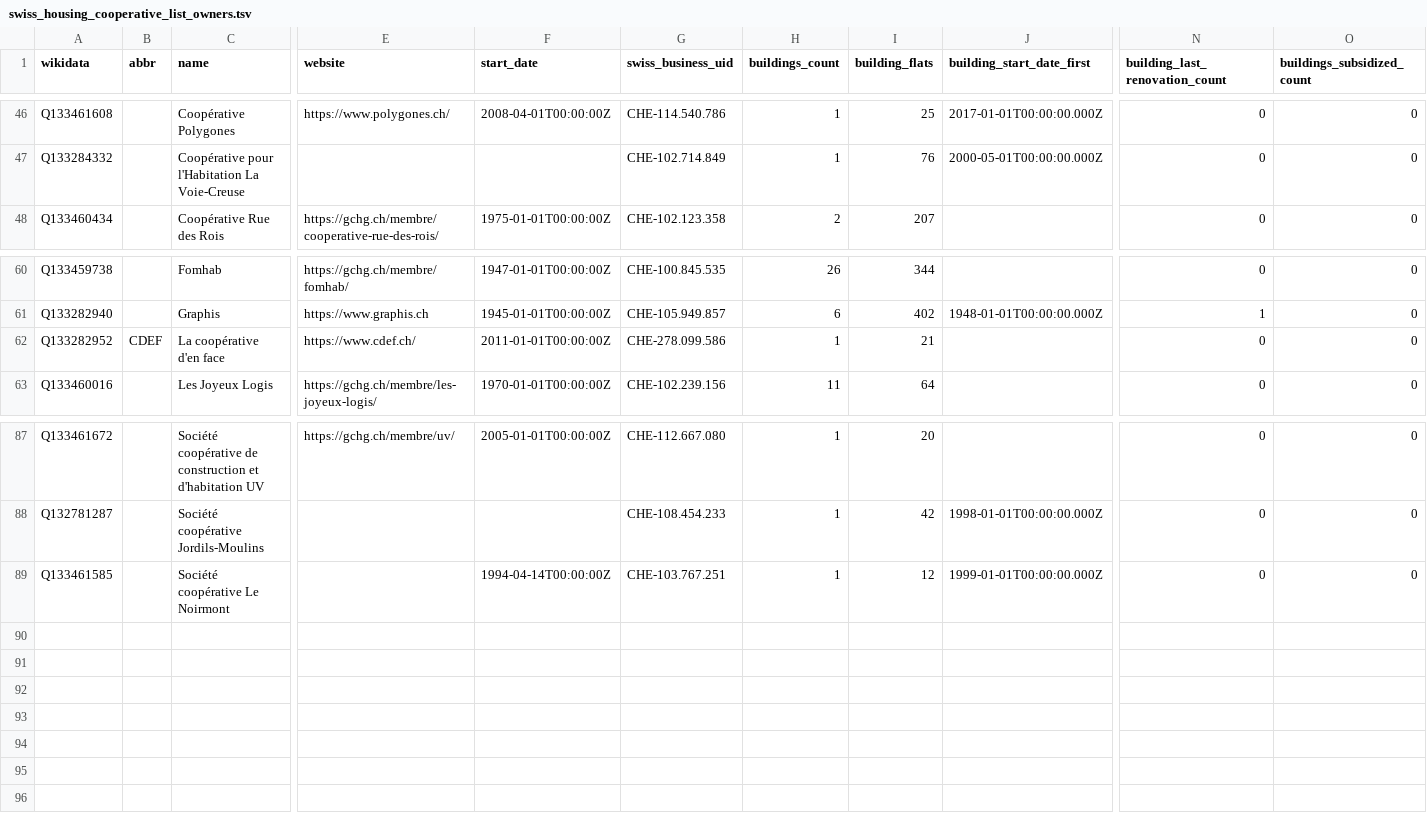
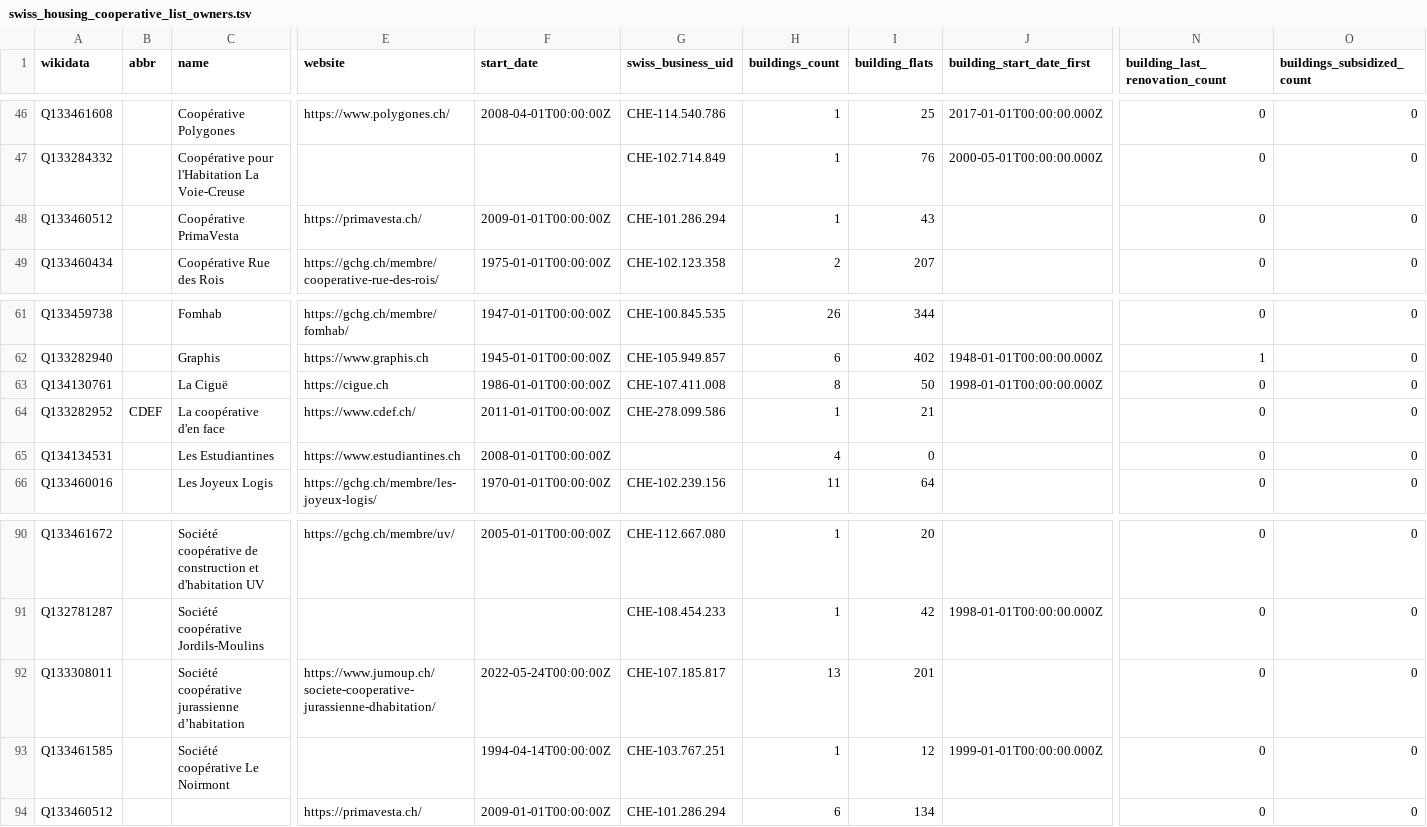
Before and after one commit to imagoiq/swiss-housing-cooperative-map, a TSV file: output/swiss_housing_cooperative_list_owners.tsv, drawn as a sheet; only a part is shown, gaps mark what is left out; rows hold the shown columns only; the diff names each change by its address in the sheet, - before the commit and + after, or states it on an @@ line.

```diff
--- a/output/swiss_housing_cooperative_list_owners.tsv
+++ b/output/swiss_housing_cooperative_list_owners.tsv
+row 48: Q133460512 |  | Coopérative PrimaVesta | https://primavesta.ch/ | 2009-01-01T00:00:00Z | CHE-101.286.294 | 1 | 43 |  | 0 | 0
+row 63: Q134130761 |  | La Ciguë | https://cigue.ch | 1986-01-01T00:00:00Z | CHE-107.411.008 | 8 | 50 | 1998-01-01T00:00:00.000Z | 0 | 0
+row 65: Q134134531 |  | Les Estudiantines | https://www.estudiantines.ch | 2008-01-01T00:00:00Z |  | 4 | 0 |  | 0 | 0
+row 92: Q133308011 |  | Société coopérative jurassienne d’habitation | https://www.jumoup.ch/societe-cooperative-jurassienne-dhabitation/ | 2022-05-24T00:00:00Z | CHE-107.185.817 | 13 | 201 |  | 0 | 0
+row 94: Q133460512 |  |  | https://primavesta.ch/ | 2009-01-01T00:00:00Z | CHE-101.286.294 | 6 | 134 |  | 0 | 0
```
Also changed, not shown: 13 other files.
